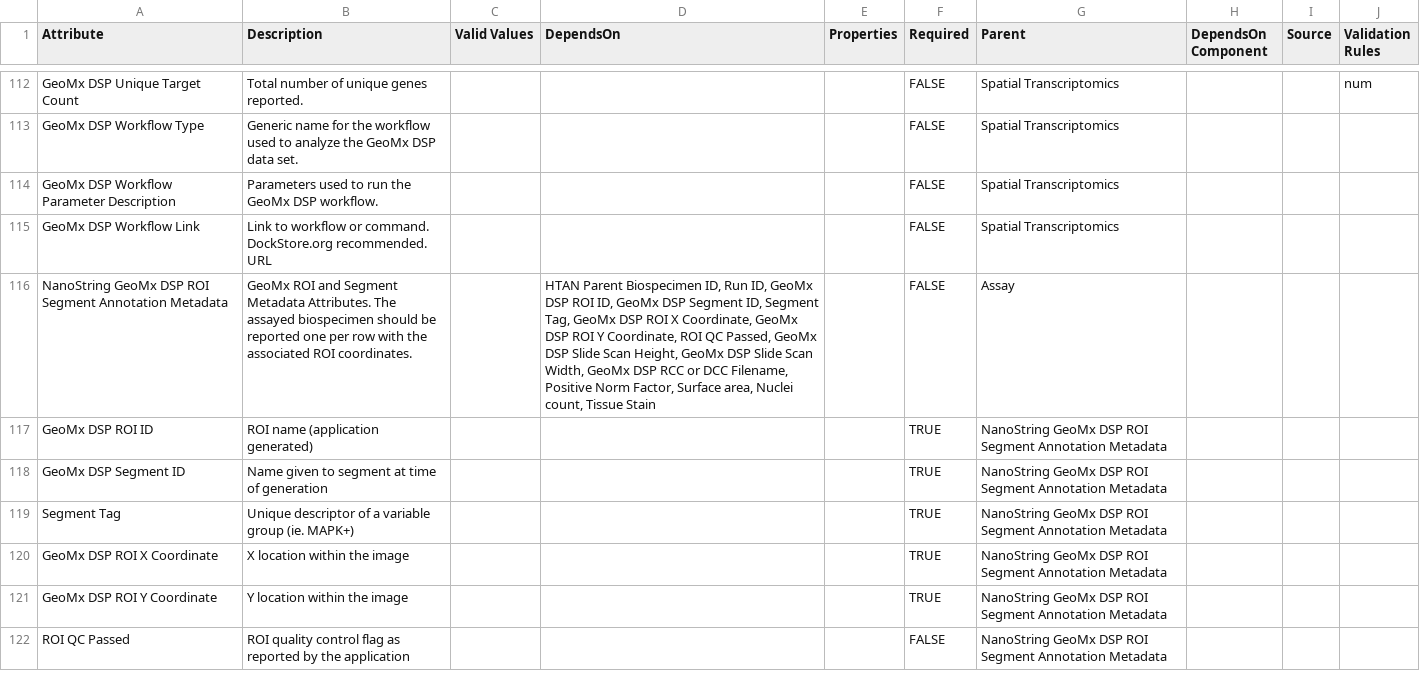
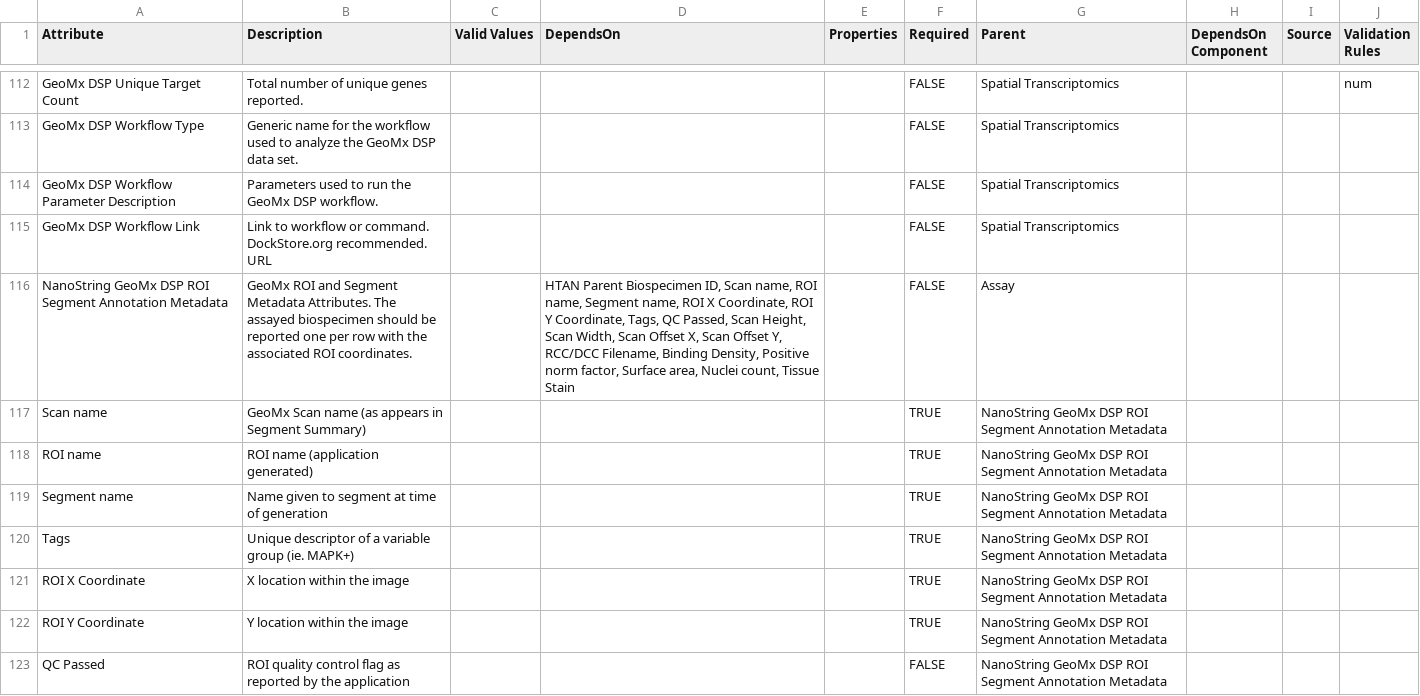
Before and after one commit to ncihtan/data-models, a CSV file: HTAN.model.csv, drawn as a sheet; only a part is shown, gaps mark what is left out; the diff covers the shown part only.

Commit message:
Match Segment Summary Field Info
Changes to match segment summary attributes in ROI metadata.

```diff
--- a/HTAN.model.csv
+++ b/HTAN.model.csv
@@ -115,8 +115,9 @@ GeoMx DSP Workflow Parameter Description,Parameters used to run the GeoMx DSP wo
 GeoMx DSP Workflow Link,Link to workflow or command. DockStore.org recommended. URL,,,,FALSE,Spatial Transcriptomics,,,
-NanoString GeoMx DSP ROI Segment Annotation Metadata,GeoMx ROI and Segment Metadata Attributes. The assayed biospecimen should be reported one per row with the associated ROI coordinates. ,,"HTAN Parent Biospecimen ID, Run ID, GeoMx DSP ROI ID, GeoMx DSP Segment ID, Segment Tag, GeoMx DSP ROI X Coordinate, GeoMx DSP ROI Y Coordinate, ROI QC Passed, GeoMx DSP Slide Scan Height, GeoMx DSP Slide Scan Width, GeoMx DSP RCC or DCC Filename, Positive Norm Factor, Surface area, Nuclei count, Tissue Stain",,FALSE,Assay,,,
-GeoMx DSP ROI ID,ROI name (application generated),,,,TRUE,NanoString GeoMx DSP ROI Segment Annotation Metadata,,,
-GeoMx DSP Segment ID,Name given to segment at time of generation,,,,TRUE,NanoString GeoMx DSP ROI Segment Annotation Metadata,,,
-Segment Tag,Unique descriptor of a variable group (ie. MAPK+),,,,TRUE,NanoString GeoMx DSP ROI Segment Annotation Metadata,,,
-GeoMx DSP ROI X Coordinate,X location within the image,,,,TRUE,NanoString GeoMx DSP ROI Segment Annotation Metadata,,,
-GeoMx DSP ROI Y Coordinate,Y location within the image,,,,TRUE,NanoString GeoMx DSP ROI Segment Annotation Metadata,,,
-ROI QC Passed,ROI quality control flag as reported by the application,,,,FALSE,NanoString GeoMx DSP ROI Segment Annotation Metadata,,,
+NanoString GeoMx DSP ROI Segment Annotation Metadata,GeoMx ROI and Segment Metadata Attributes. The assayed biospecimen should be reported one per row with the associated ROI coordinates. ,,"HTAN Parent Biospecimen ID, Scan name, ROI name, Segment name, ROI X Coordinate,	ROI Y Coordinate, Tags, QC Passed, Scan Height, Scan Width, Scan Offset X, Scan Offset Y, RCC/DCC Filename, Binding Density, Positive norm factor, Surface area, Nuclei count, Tissue Stain",,FALSE,Assay,,,
+Scan name,GeoMx Scan name (as appears in Segment Summary),,,,TRUE,NanoString GeoMx DSP ROI Segment Annotation Metadata,,,
+ROI name,ROI name (application generated),,,,TRUE,NanoString GeoMx DSP ROI Segment Annotation Metadata,,,
+Segment name,Name given to segment at time of generation,,,,TRUE,NanoString GeoMx DSP ROI Segment Annotation Metadata,,,
+Tags,Unique descriptor of a variable group (ie. MAPK+),,,,TRUE,NanoString GeoMx DSP ROI Segment Annotation Metadata,,,
+ROI X Coordinate,X location within the image,,,,TRUE,NanoString GeoMx DSP ROI Segment Annotation Metadata,,,
+ROI Y Coordinate,Y location within the image,,,,TRUE,NanoString GeoMx DSP ROI Segment Annotation Metadata,,,
+QC Passed,ROI quality control flag as reported by the application,,,,FALSE,NanoString GeoMx DSP ROI Segment Annotation Metadata,,,
```
Also changed, not shown: 3 added rows and 6 edited cells elsewhere in this file.
